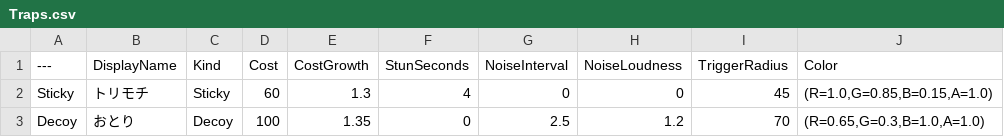
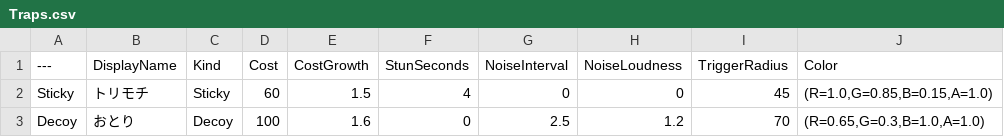
Before and after one commit to taiyakinosippo/KakurenboIncremental, a CSV file: KakurenboIncremental/Data/Traps.csv, drawn as a sheet.

```diff
--- a/KakurenboIncremental/Data/Traps.csv
+++ b/KakurenboIncremental/Data/Traps.csv
@@ -1,3 +1,3 @@
 ---,DisplayName,Kind,Cost,CostGrowth,StunSeconds,NoiseInterval,NoiseLoudness,TriggerRadius,Color
-Sticky,トリモチ,Sticky,60,1.3,4,0,0,45,"(R=1.0,G=0.85,B=0.15,A=1.0)"
-Decoy,おとり,Decoy,100,1.35,0,2.5,1.2,70,"(R=0.65,G=0.3,B=1.0,A=1.0)"
+Sticky,トリモチ,Sticky,60,1.5,4,0,0,45,"(R=1.0,G=0.85,B=0.15,A=1.0)"
+Decoy,おとり,Decoy,100,1.6,0,2.5,1.2,70,"(R=0.65,G=0.3,B=1.0,A=1.0)"
```
Also changed, not shown: KakurenboIncremental/Data/OniTypes.csv, KakurenboIncremental/Data/PrestigeUpgrades.csv, 25 other files.
